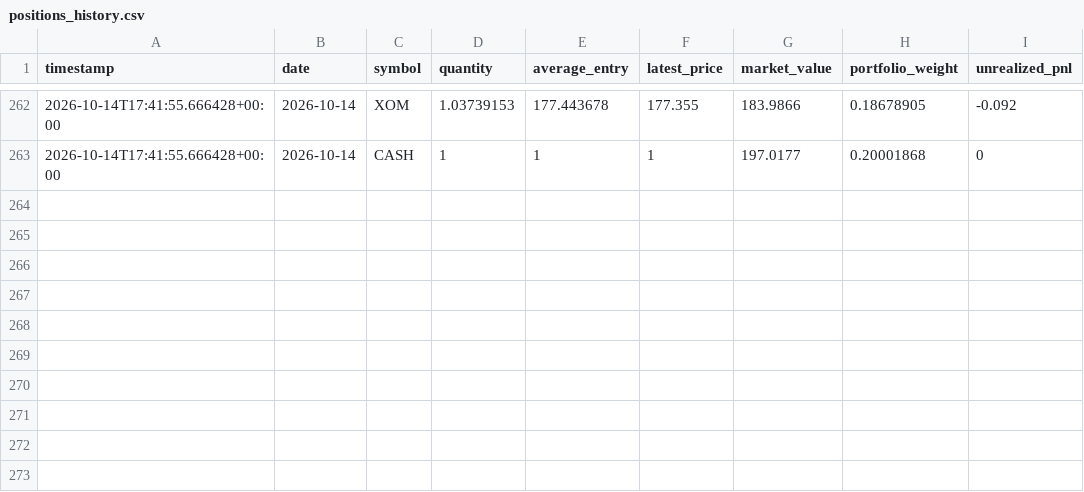
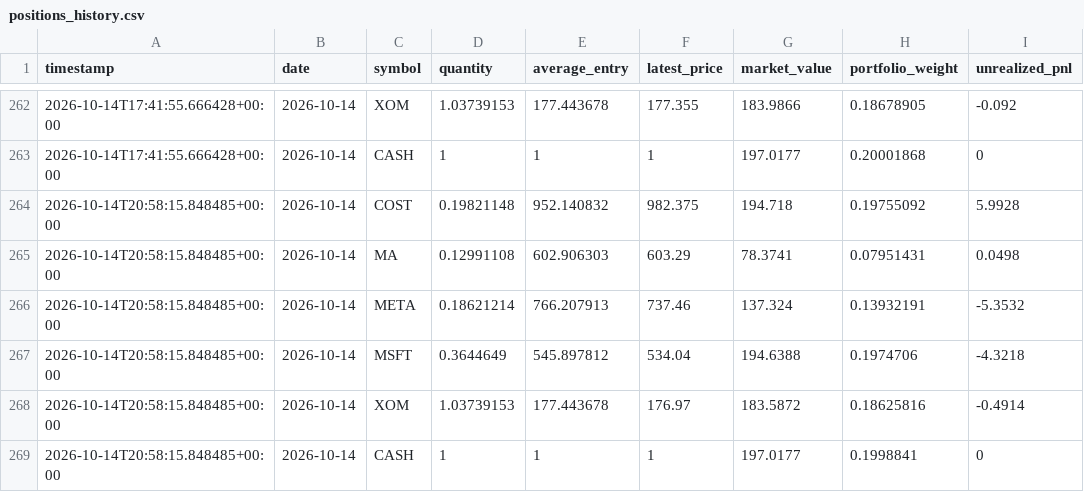
Before and after one commit to GaryPalfreman/Autonomous-Paper-Trading-Bot, a CSV file: data/positions_history.csv, drawn as a sheet; only a part is shown, gaps mark what is left out.

Commit message:
Update autonomous paper portfolio

```diff
--- a/data/positions_history.csv
+++ b/data/positions_history.csv
@@ -263 +263,7 @@ timestamp,date,symbol,quantity,average_entry,latest_price,market_value,portfolio
 2026-10-14T17:41:55.666428+00:00,2026-10-14,CASH,1,1,1,197.0177,0.20001868,0
+2026-10-14T20:58:15.848485+00:00,2026-10-14,COST,0.19821148,952.140832,982.375,194.718,0.19755092,5.9928
+2026-10-14T20:58:15.848485+00:00,2026-10-14,MA,0.12991108,602.906303,603.29,78.3741,0.07951431,0.0498
+2026-10-14T20:58:15.848485+00:00,2026-10-14,META,0.18621214,766.207913,737.46,137.324,0.13932191,-5.3532
+2026-10-14T20:58:15.848485+00:00,2026-10-14,MSFT,0.3644649,545.897812,534.04,194.6388,0.1974706,-4.3218
+2026-10-14T20:58:15.848485+00:00,2026-10-14,XOM,1.03739153,177.443678,176.97,183.5872,0.18625816,-0.4914
+2026-10-14T20:58:15.848485+00:00,2026-10-14,CASH,1,1,1,197.0177,0.1998841,0
```
Also changed, not shown: data/benchmark_history.csv, data/equity_history.csv, 4 other files.
